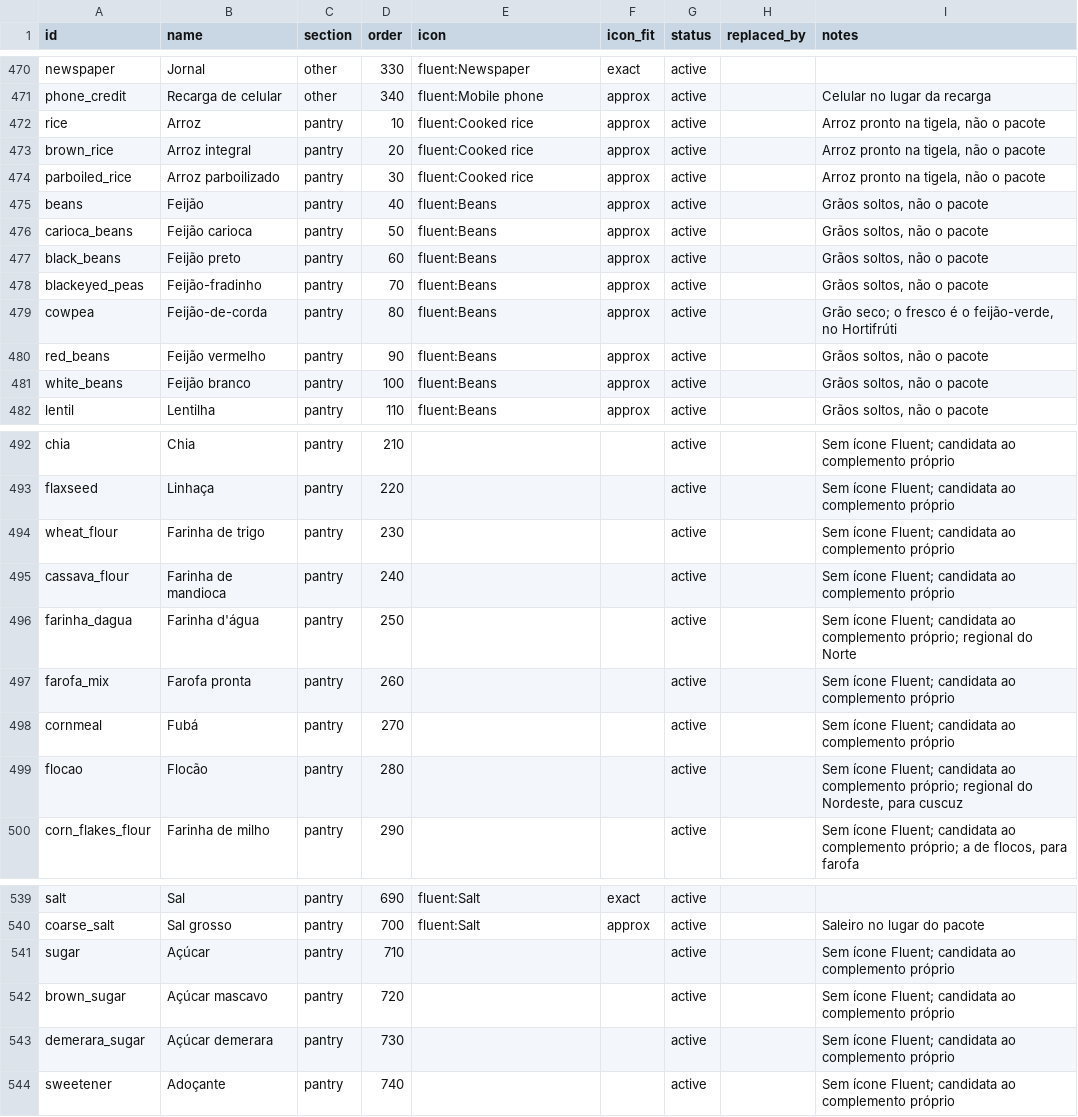
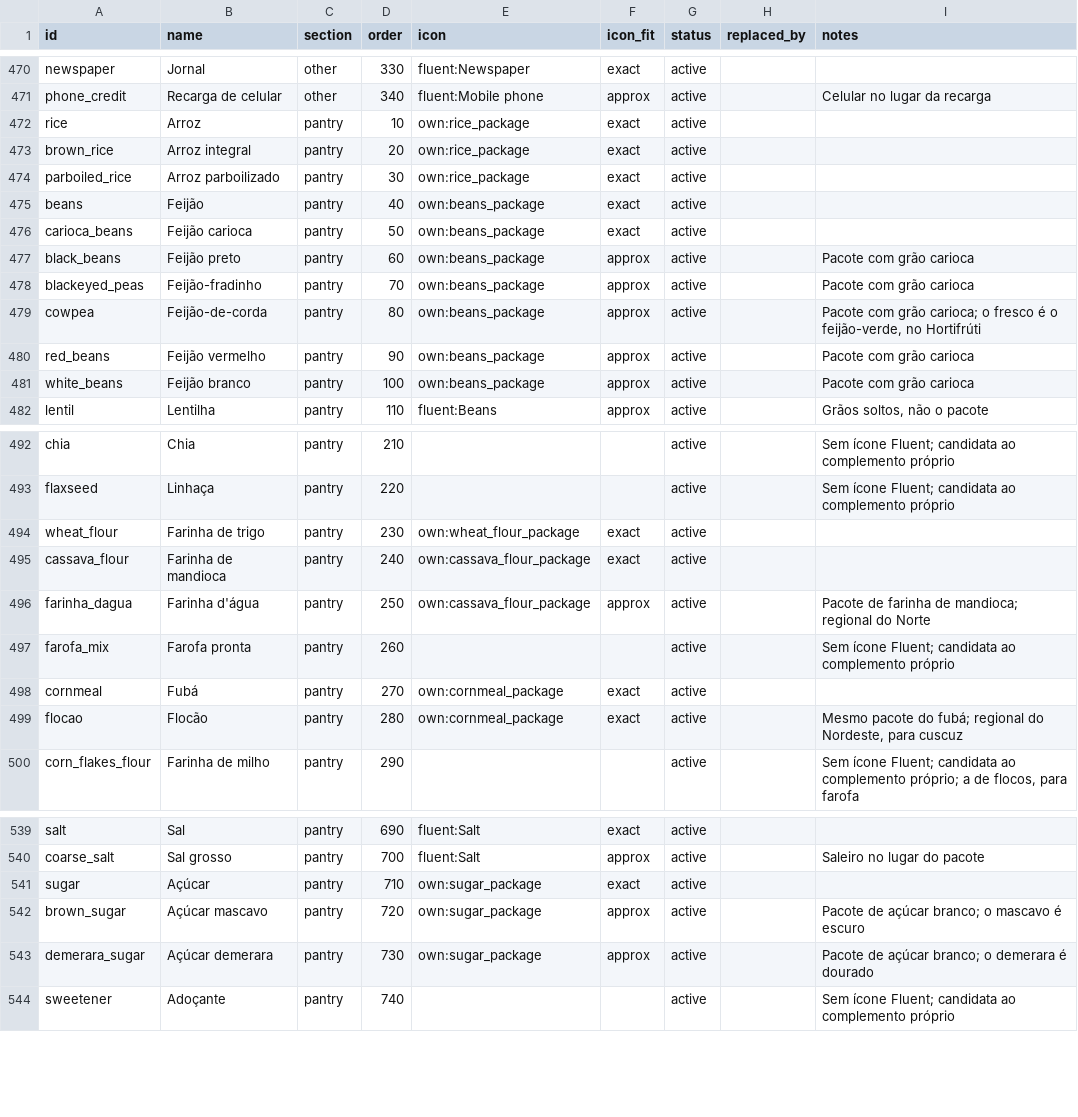
Before and after one commit to renan-schmitt/shopping-list, a CSV file: catalog/products.csv, drawn as a sheet; only a part is shown, gaps mark what is left out; the diff covers the shown part only.

```diff
--- a/catalog/products.csv
+++ b/catalog/products.csv
@@ -471,12 +471,12 @@ newspaper,Jornal,other,330,fluent:Newspaper,exact,active,,
 phone_credit,Recarga de celular,other,340,fluent:Mobile phone,approx,active,,Celular no lugar da recarga
-rice,Arroz,pantry,10,fluent:Cooked rice,approx,active,,"Arroz pronto na tigela, não o pacote"
-brown_rice,Arroz integral,pantry,20,fluent:Cooked rice,approx,active,,"Arroz pronto na tigela, não o pacote"
-parboiled_rice,Arroz parboilizado,pantry,30,fluent:Cooked rice,approx,active,,"Arroz pronto na tigela, não o pacote"
-beans,Feijão,pantry,40,fluent:Beans,approx,active,,"Grãos soltos, não o pacote"
-carioca_beans,Feijão carioca,pantry,50,fluent:Beans,approx,active,,"Grãos soltos, não o pacote"
-black_beans,Feijão preto,pantry,60,fluent:Beans,approx,active,,"Grãos soltos, não o pacote"
-blackeyed_peas,Feijão-fradinho,pantry,70,fluent:Beans,approx,active,,"Grãos soltos, não o pacote"
-cowpea,Feijão-de-corda,pantry,80,fluent:Beans,approx,active,,"Grão seco; o fresco é o feijão-verde, no Hortifrúti"
-red_beans,Feijão vermelho,pantry,90,fluent:Beans,approx,active,,"Grãos soltos, não o pacote"
-white_beans,Feijão branco,pantry,100,fluent:Beans,approx,active,,"Grãos soltos, não o pacote"
+rice,Arroz,pantry,10,own:rice_package,exact,active,,
+brown_rice,Arroz integral,pantry,20,own:rice_package,exact,active,,
+parboiled_rice,Arroz parboilizado,pantry,30,own:rice_package,exact,active,,
+beans,Feijão,pantry,40,own:beans_package,exact,active,,
+carioca_beans,Feijão carioca,pantry,50,own:beans_package,exact,active,,
+black_beans,Feijão preto,pantry,60,own:beans_package,approx,active,,Pacote com grão carioca
+blackeyed_peas,Feijão-fradinho,pantry,70,own:beans_package,approx,active,,Pacote com grão carioca
+cowpea,Feijão-de-corda,pantry,80,own:beans_package,approx,active,,"Pacote com grão carioca; o fresco é o feijão-verde, no Hortifrúti"
+red_beans,Feijão vermelho,pantry,90,own:beans_package,approx,active,,Pacote com grão carioca
+white_beans,Feijão branco,pantry,100,own:beans_package,approx,active,,Pacote com grão carioca
 lentil,Lentilha,pantry,110,fluent:Beans,approx,active,,"Grãos soltos, não o pacote"
@@ -493,8 +493,8 @@ chia,Chia,pantry,210,,,active,,Sem ícone Fluent; candidata ao complemento próp
 flaxseed,Linhaça,pantry,220,,,active,,Sem ícone Fluent; candidata ao complemento próprio
-wheat_flour,Farinha de trigo,pantry,230,,,active,,Sem ícone Fluent; candidata ao complemento próprio
-cassava_flour,Farinha de mandioca,pantry,240,,,active,,Sem ícone Fluent; candidata ao complemento próprio
-farinha_dagua,Farinha d'água,pantry,250,,,active,,Sem ícone Fluent; candidata ao complemento próprio; regional do Norte
+wheat_flour,Farinha de trigo,pantry,230,own:wheat_flour_package,exact,active,,
+cassava_flour,Farinha de mandioca,pantry,240,own:cassava_flour_package,exact,active,,
+farinha_dagua,Farinha d'água,pantry,250,own:cassava_flour_package,approx,active,,Pacote de farinha de mandioca; regional do Norte
 farofa_mix,Farofa pronta,pantry,260,,,active,,Sem ícone Fluent; candidata ao complemento próprio
-cornmeal,Fubá,pantry,270,,,active,,Sem ícone Fluent; candidata ao complemento próprio
-flocao,Flocão,pantry,280,,,active,,"Sem ícone Fluent; candidata ao complemento próprio; regional do Nordeste, para cuscuz"
+cornmeal,Fubá,pantry,270,own:cornmeal_package,exact,active,,
+flocao,Flocão,pantry,280,own:cornmeal_package,exact,active,,"Mesmo pacote do fubá; regional do Nordeste, para cuscuz"
 corn_flakes_flour,Farinha de milho,pantry,290,,,active,,"Sem ícone Fluent; candidata ao complemento próprio; a de flocos, para farofa"
@@ -540,5 +540,5 @@ salt,Sal,pantry,690,fluent:Salt,exact,active,,
 coarse_salt,Sal grosso,pantry,700,fluent:Salt,approx,active,,Saleiro no lugar do pacote
-sugar,Açúcar,pantry,710,,,active,,Sem ícone Fluent; candidata ao complemento próprio
-brown_sugar,Açúcar mascavo,pantry,720,,,active,,Sem ícone Fluent; candidata ao complemento próprio
-demerara_sugar,Açúcar demerara,pantry,730,,,active,,Sem ícone Fluent; candidata ao complemento próprio
+sugar,Açúcar,pantry,710,own:sugar_package,exact,active,,
+brown_sugar,Açúcar mascavo,pantry,720,own:sugar_package,approx,active,,Pacote de açúcar branco; o mascavo é escuro
+demerara_sugar,Açúcar demerara,pantry,730,own:sugar_package,approx,active,,Pacote de açúcar branco; o demerara é dourado
 sweetener,Adoçante,pantry,740,,,active,,Sem ícone Fluent; candidata ao complemento próprio
```
Also changed, not shown: 30 edited cells elsewhere in this file, 28 other files.
